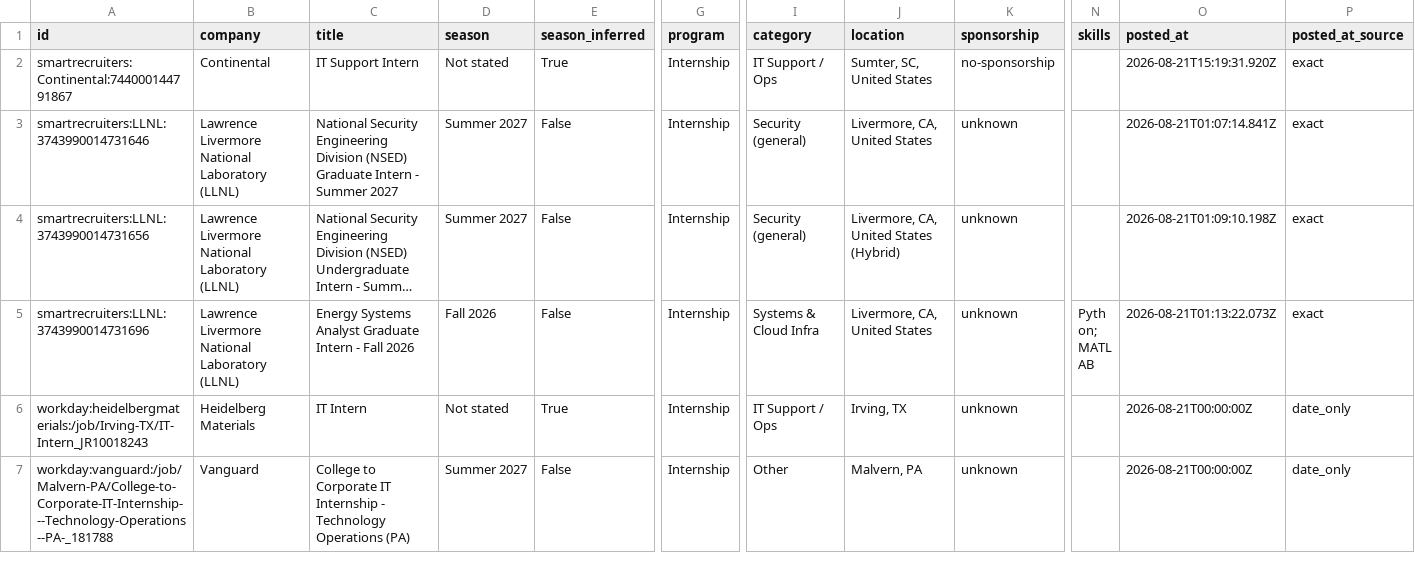
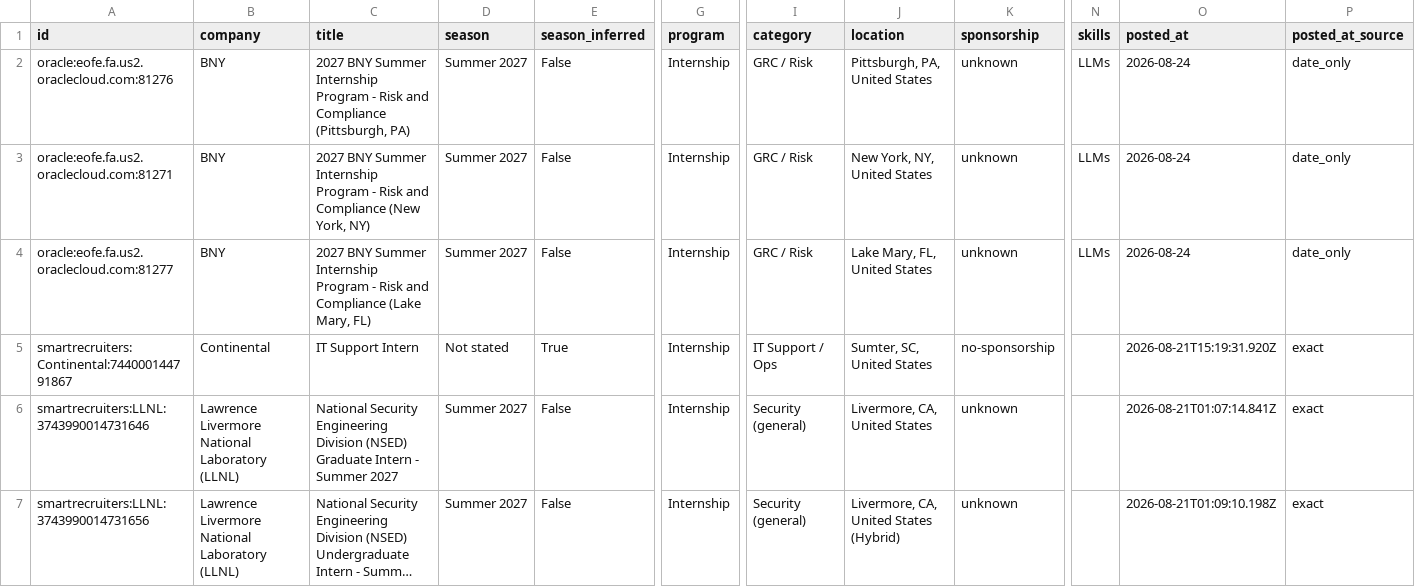
Before and after one commit to ihrtkaii/secnet-internships, a CSV file: data/internships.csv, drawn as a sheet; only a part is shown, gaps mark what is left out; the shorter side is filled out with more unchanged rows; long unchanged cells end in …; rows hold the shown columns only; the diff names each change by its address in the sheet, - before the commit and + after, or states it on an @@ line.

```diff
--- a/data/internships.csv
+++ b/data/internships.csv
+row 2: oracle:eofe.fa.us2.oraclecloud.com:81276 | BNY | 2027 BNY Summer Internship Program - Risk and Compliance (Pittsburgh, PA) | Summer 2027 | False | Internship | GRC / Risk | Pittsburgh, PA, United States | unknown | LLMs | 2026-08-24 | date_only
+row 3: oracle:eofe.fa.us2.oraclecloud.com:81271 | BNY | 2027 BNY Summer Internship Program - Risk and Compliance (New York, NY) | Summer 2027 | False | Internship | GRC / Risk | New York, NY, United States | unknown | LLMs | 2026-08-24 | date_only
+row 4: oracle:eofe.fa.us2.oraclecloud.com:81277 | BNY | 2027 BNY Summer Internship Program - Risk and Compliance (Lake Mary, FL) | Summer 2027 | False | Internship | GRC / Risk | Lake Mary, FL, United States | unknown | LLMs | 2026-08-24 | date_only
```
Also changed, not shown: docs/internships.csv, 15 other files.
